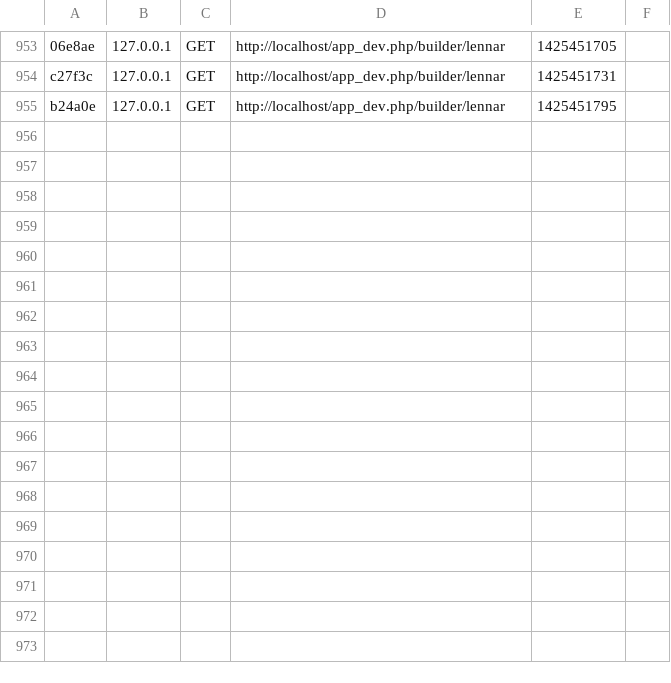
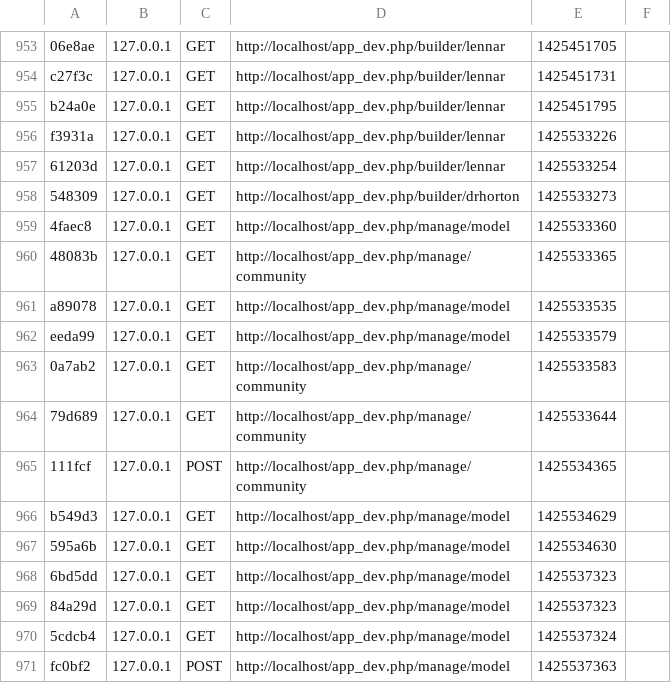
Before and after one commit to zixuanwang/home, a CSV file: app/cache/dev/profiler/index.csv, drawn as a sheet; only a part is shown, gaps mark what is left out; the diff names each change by its address in the sheet, - before the commit and + after, or states it on an @@ line.

Commit message:
add model

```diff
--- a/app/cache/dev/profiler/index.csv
+++ b/app/cache/dev/profiler/index.csv
+row 956: f3931a | 127.0.0.1 | GET | http://localhost/app_dev.php/builder/lennar | 1425533226
+row 957: 61203d | 127.0.0.1 | GET | http://localhost/app_dev.php/builder/lennar | 1425533254
+row 958: 548309 | 127.0.0.1 | GET | http://localhost/app_dev.php/builder/drhorton | 1425533273
+row 959: 4faec8 | 127.0.0.1 | GET | http://localhost/app_dev.php/manage/model | 1425533360
+row 960: 48083b | 127.0.0.1 | GET | http://localhost/app_dev.php/manage/community | 1425533365
+row 961: a89078 | 127.0.0.1 | GET | http://localhost/app_dev.php/manage/model | 1425533535
+row 962: eeda99 | 127.0.0.1 | GET | http://localhost/app_dev.php/manage/model | 1425533579
+row 963: 0a7ab2 | 127.0.0.1 | GET | http://localhost/app_dev.php/manage/community | 1425533583
+row 964: 79d689 | 127.0.0.1 | GET | http://localhost/app_dev.php/manage/community | 1425533644
+row 965: 111fcf | 127.0.0.1 | POST | http://localhost/app_dev.php/manage/community | 1425534365
+row 966: b549d3 | 127.0.0.1 | GET | http://localhost/app_dev.php/manage/model | 1425534629
+row 967: 595a6b | 127.0.0.1 | GET | http://localhost/app_dev.php/manage/model | 1425534630
+row 968: 6bd5dd | 127.0.0.1 | GET | http://localhost/app_dev.php/manage/model | 1425537323
+row 969: 84a29d | 127.0.0.1 | GET | http://localhost/app_dev.php/manage/model | 1425537323
+row 970: 5cdcb4 | 127.0.0.1 | GET | http://localhost/app_dev.php/manage/model | 1425537324
+row 971: fc0bf2 | 127.0.0.1 | POST | http://localhost/app_dev.php/manage/model | 1425537363
```
Also changed, not shown: 47 other files.
